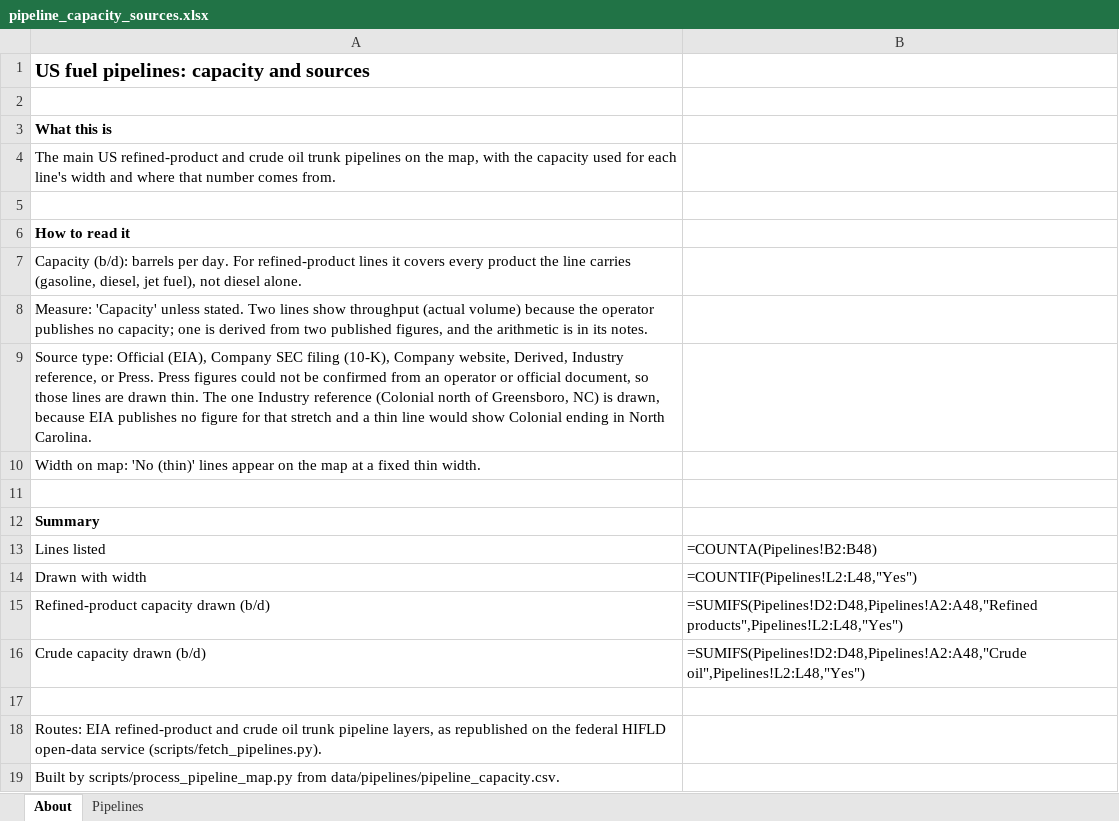
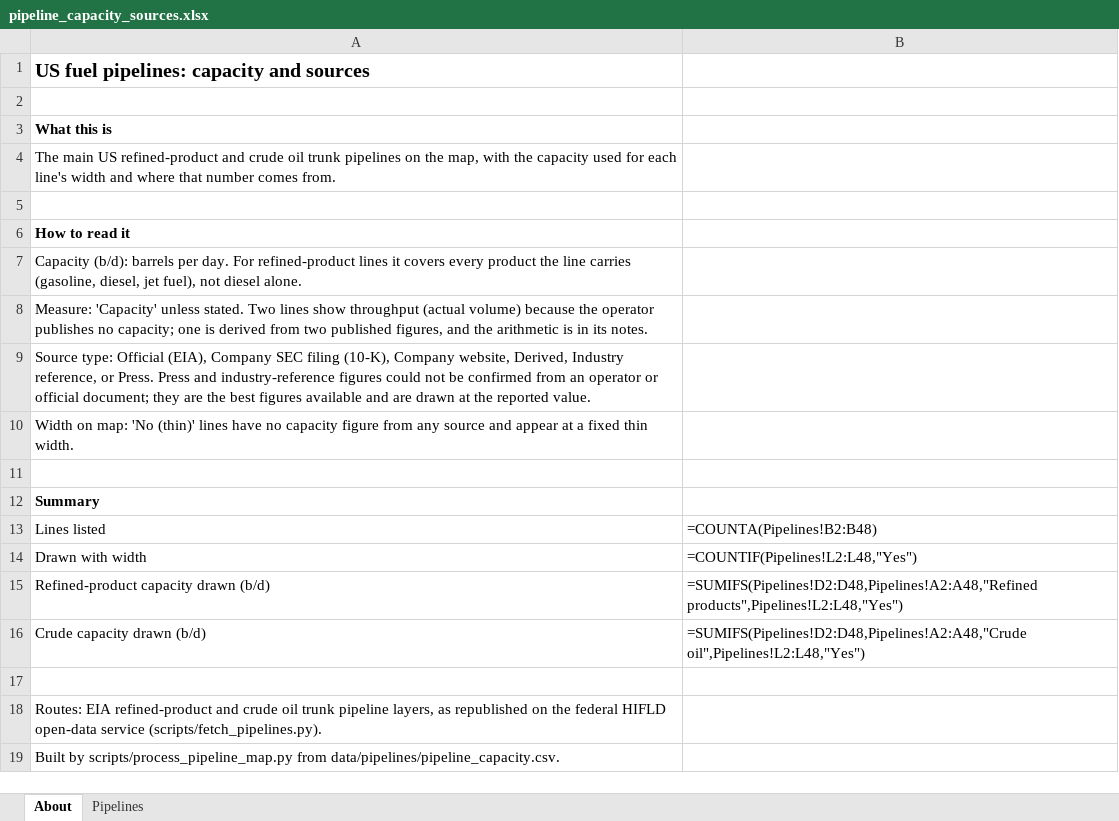
Before and after one commit to EconChrisClarke/OilMarkets, an Excel workbook: data/pipelines/pipeline_capacity_sources.xlsx, sheet About, drawn as a sheet; values as stored, in another font and other column widths than the file's, no borders; formulas without a stored value are shown as written; the diff names each change by its address in the sheet, - before the commit and + after, or states it on an @@ line.

```diff
--- a/data/pipelines/pipeline_capacity_sources.xlsx (sheet About)
+++ b/data/pipelines/pipeline_capacity_sources.xlsx (sheet About)
-A9: …Press. Press figures could not be confirmed from an operator or official document, so those lines are drawn thin. The one Industry reference (Colonial north of Greensboro, NC) is drawn, because EIA publishes no figure for that stretch and a thin line would show Colonial ending in North Carolina.
+A9: …Press. Press and industry-reference figures could not be confirmed from an operator or official document; they are the best figures available and are drawn at the reported value.
-A10: …(thin)' lines appear on the map at a…
+A10: …(thin)' lines have no capacity figure from any source and appear at a…
```
Also changed, not shown: sheet Pipelines, 4 other files.
